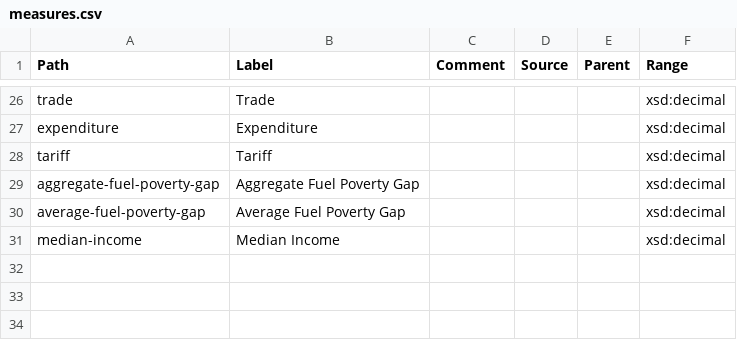
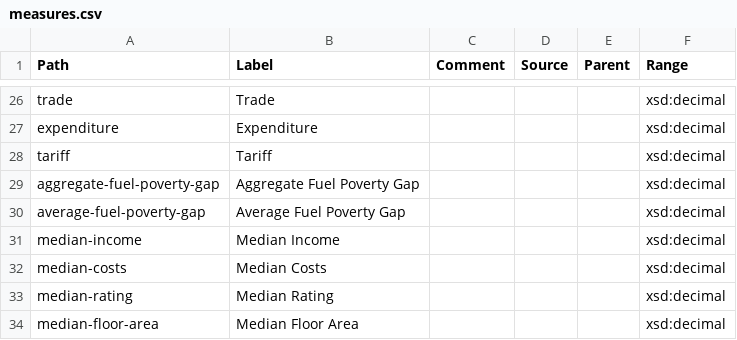
Before and after one commit to GSS-Cogs/ref_common, a CSV file: measures.csv, drawn as a sheet; only a part is shown, gaps mark what is left out; the diff names each change by its address in the sheet, - before the commit and + after, or states it on an @@ line.

Commit message:
Update measures.csv

```diff
--- a/measures.csv
+++ b/measures.csv
+row 32: median-costs | Median Costs |  |  |  | xsd:decimal
+row 33: median-rating | Median Rating |  |  |  | xsd:decimal
+row 34: median-floor-area | Median Floor Area |  |  |  | xsd:decimal
```
